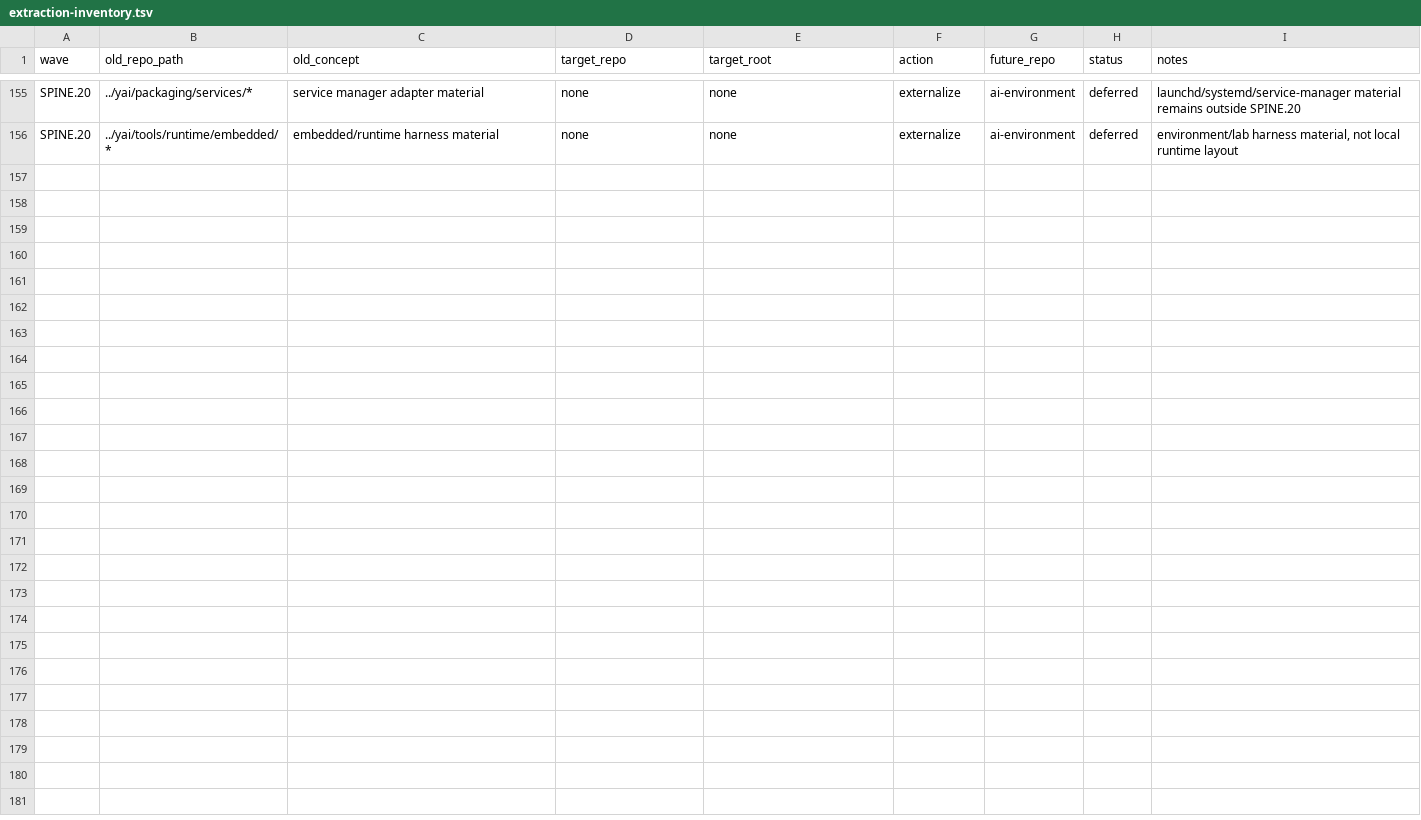
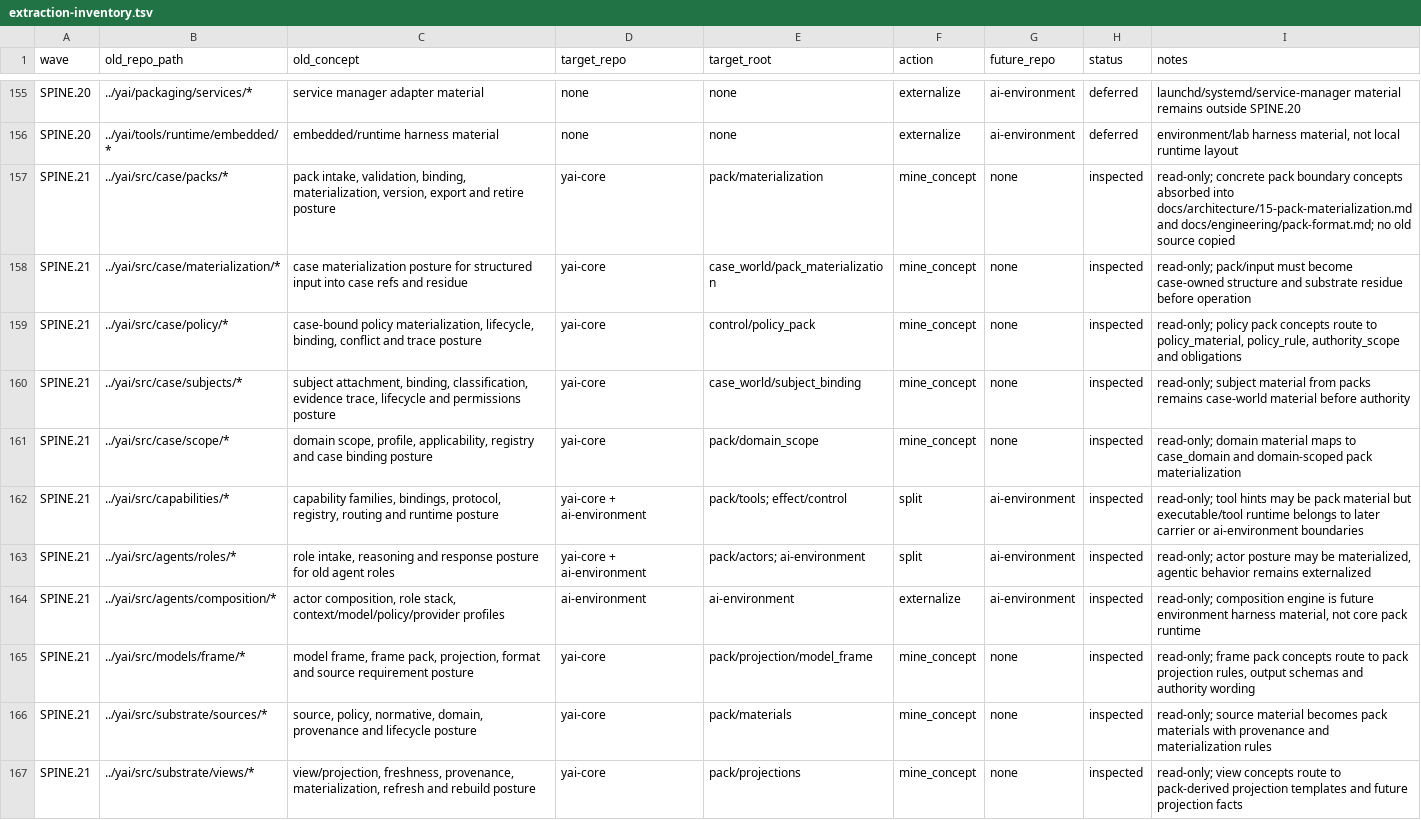
Before and after one commit to yailabs/yai-core, a TSV file: docs/internal/extraction-inventory.tsv, drawn as a sheet; only a part is shown, gaps mark what is left out; the diff names each change by its address in the sheet, - before the commit and + after, or states it on an @@ line.

Commit message:
SPINE.21: add pack materialization doctrine

```diff
--- a/docs/internal/extraction-inventory.tsv
+++ b/docs/internal/extraction-inventory.tsv
+row 157: SPINE.21 | ../yai/src/case/packs/* | pack intake, validation, binding, materialization, version, export and retire posture | yai-core | pack/materialization | mine_concept | none | inspected | read-only; concrete pack boundary concepts absorbed into docs/architecture/15-pack-materialization.md and docs/engineering/pack-format.md; no old source copied
+row 158: SPINE.21 | ../yai/src/case/materialization/* | case materialization posture for structured input into case refs and residue | yai-core | case_world/pack_materialization | mine_concept | none | inspected | read-only; pack/input must become case-owned structure and substrate residue before operation
+row 159: SPINE.21 | ../yai/src/case/policy/* | case-bound policy materialization, lifecycle, binding, conflict and trace posture | yai-core | control/policy_pack | mine_concept | none | inspected | read-only; policy pack concepts route to policy_material, policy_rule, authority_scope and obligations
+row 160: SPINE.21 | ../yai/src/case/subjects/* | subject attachment, binding, classification, evidence trace, lifecycle and permissions posture | yai-core | case_world/subject_binding | mine_concept | none | inspected | read-only; subject material from packs remains case-world material before authority
+row 161: SPINE.21 | ../yai/src/case/scope/* | domain scope, profile, applicability, registry and case binding posture | yai-core | pack/domain_scope | mine_concept | none | inspected | read-only; domain material maps to case_domain and domain-scoped pack materialization
+row 162: SPINE.21 | ../yai/src/capabilities/* | capability families, bindings, protocol, registry, routing and runtime posture | yai-core + ai-environment | pack/tools; effect/control | split | ai-environment | inspected | read-only; tool hints may be pack material but executable/tool runtime belongs to later carrier or ai-environment boundaries
+row 163: SPINE.21 | ../yai/src/agents/roles/* | role intake, reasoning and response posture for old agent roles | yai-core + ai-environment | pack/actors; ai-environment | split | ai-environment | inspected | read-only; actor posture may be materialized, agentic behavior remains externalized
+row 164: SPINE.21 | ../yai/src/agents/composition/* | actor composition, role stack, context/model/policy/provider profiles | ai-environment | ai-environment | externalize | ai-environment | inspected | read-only; composition engine is future environment harness material, not core pack runtime
+row 165: SPINE.21 | ../yai/src/models/frame/* | model frame, frame pack, projection, format and source requirement posture | yai-core | pack/projection/model_frame | mine_concept | none | inspected | read-only; frame pack concepts route to pack projection rules, output schemas and authority wording
+row 166: SPINE.21 | ../yai/src/substrate/sources/* | source, policy, normative, domain, provenance and lifecycle posture | yai-core | pack/materials | mine_concept | none | inspected | read-only; source material becomes pack materials with provenance and materialization rules
+row 167: SPINE.21 | ../yai/src/substrate/views/* | view/projection, freshness, provenance, materialization, refresh and rebuild posture | yai-core | pack/projections | mine_concept | none | inspected | read-only; view concepts route to pack-derived projection templates and future projection facts
```
Also changed, not shown: 15 other files.
